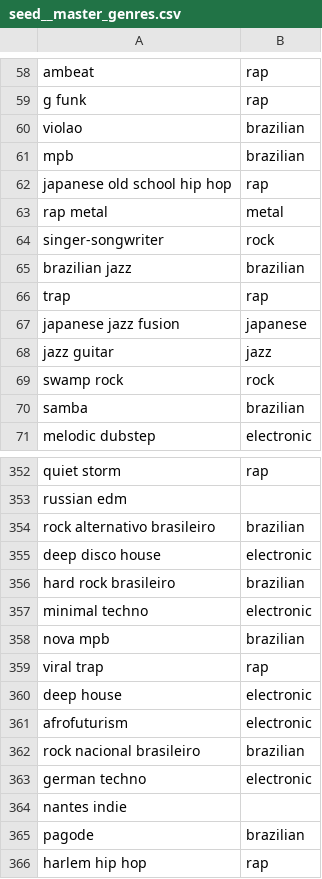
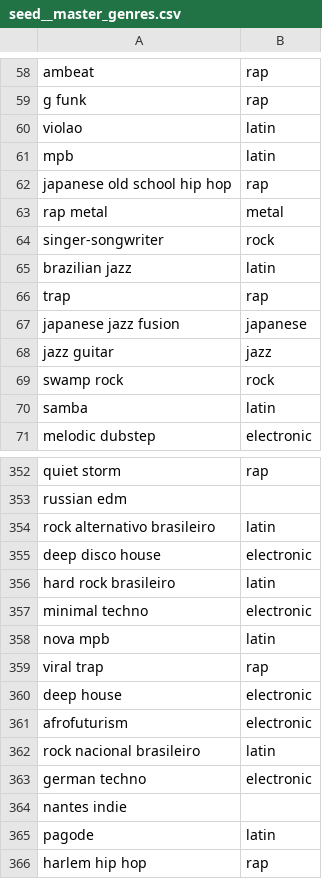
Before and after one commit to mtrentz/spotify-tracker-warehouse, a CSV file: seeds/seed__master_genres.csv, drawn as a sheet; only a part is shown, gaps mark what is left out; the diff covers the shown part only.

Commit message:
brazilian -> latin

```diff
--- a/seeds/seed__master_genres.csv
+++ b/seeds/seed__master_genres.csv
@@ -59,4 +59,4 @@ ambeat,rap
 g funk,rap
-violao,brazilian
-mpb,brazilian
+violao,latin
+mpb,latin
 japanese old school hip hop,rap
@@ -64,3 +64,3 @@ rap metal,metal
 singer-songwriter,rock
-brazilian jazz,brazilian
+brazilian jazz,latin
 trap,rap
@@ -69,3 +69,3 @@ jazz guitar,jazz
 swamp rock,rock
-samba,brazilian
+samba,latin
 melodic dubstep,electronic
@@ -353,7 +353,7 @@ quiet storm,rap
 russian edm,
-rock alternativo brasileiro,brazilian
+rock alternativo brasileiro,latin
 deep disco house,electronic
-hard rock brasileiro,brazilian
+hard rock brasileiro,latin
 minimal techno,electronic
-nova mpb,brazilian
+nova mpb,latin
 viral trap,rap
@@ -361,6 +361,6 @@ deep house,electronic
 afrofuturism,electronic
-rock nacional brasileiro,brazilian
+rock nacional brasileiro,latin
 german techno,electronic
 nantes indie,
-pagode,brazilian
+pagode,latin
 harlem hip hop,rap
```
Also changed, not shown: 65 edited cells elsewhere in this file.
